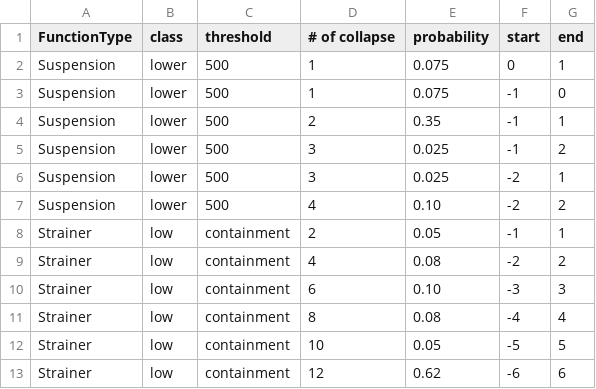
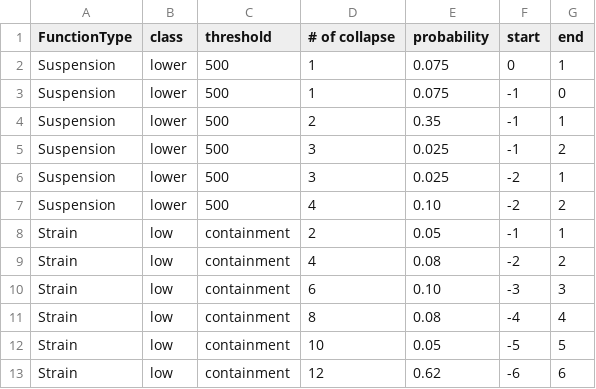
Before and after one commit to dynaryu/input, a CSV file: cond_collapse_prob_NGCP.csv, drawn as a sheet.

```diff
--- a/cond_collapse_prob_NGCP.csv
+++ b/cond_collapse_prob_NGCP.csv
@@ -7,7 +7,7 @@ Suspension, lower, 500, 3, 0.025, -2, 1
 Suspension, lower, 500, 4, 0.10, -2, 2
-Strainer, low, containment, 2, 0.05, -1, 1
-Strainer, low, containment, 4, 0.08, -2, 2
-Strainer, low, containment, 6, 0.10, -3, 3
-Strainer, low, containment, 8, 0.08, -4, 4
-Strainer, low, containment, 10, 0.05, -5, 5
-Strainer, low, containment, 12, 0.62, -6, 6
+Strain, low, containment, 2, 0.05, -1, 1
+Strain, low, containment, 4, 0.08, -2, 2
+Strain, low, containment, 6, 0.10, -3, 3
+Strain, low, containment, 8, 0.08, -4, 4
+Strain, low, containment, 10, 0.05, -5, 5
+Strain, low, containment, 12, 0.62, -6, 6
```
Also changed, not shown: cond_collapse_prob_dummy.csv, fragility_GA.csv, 2 other files.
